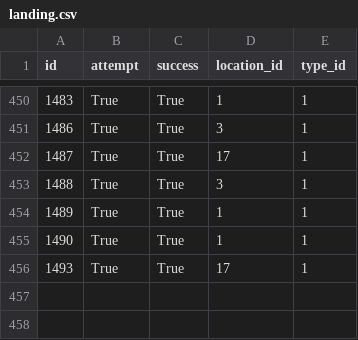
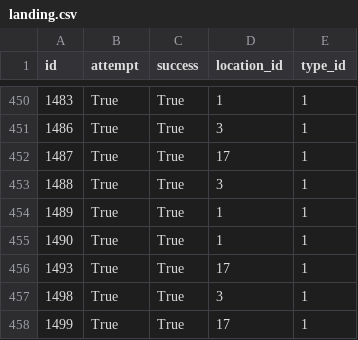
Before and after one commit to joan-espar/spacexnumbers, a CSV file: spacex_rel_db/landing.csv, drawn as a sheet; only a part is shown, gaps mark what is left out; the diff names each change by its address in the sheet, - before the commit and + after, or states it on an @@ line.

```diff
--- a/spacex_rel_db/landing.csv
+++ b/spacex_rel_db/landing.csv
+row 457: 1498 | True | True | 3 | 1
+row 458: 1499 | True | True | 17 | 1
```
Also changed, not shown: frontend/public/data/table_launch_1.csv, spacex_rel_db/launch.csv, 24 other files.
